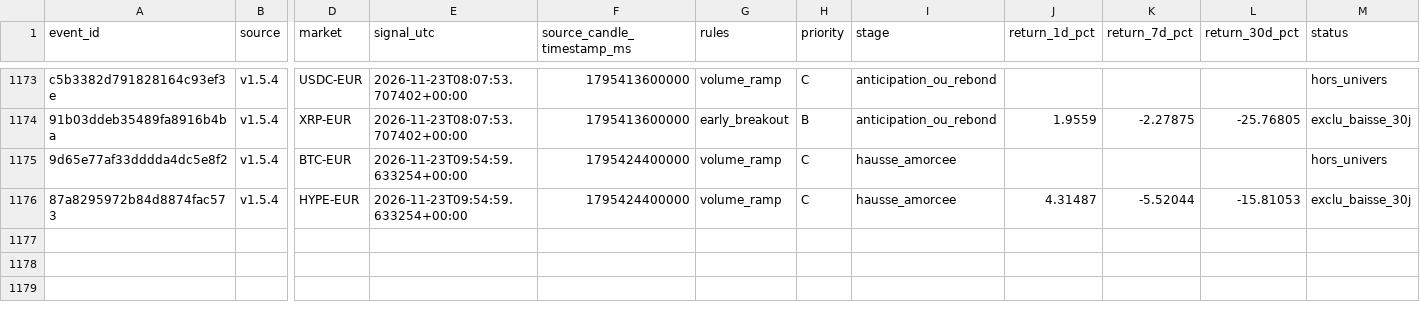
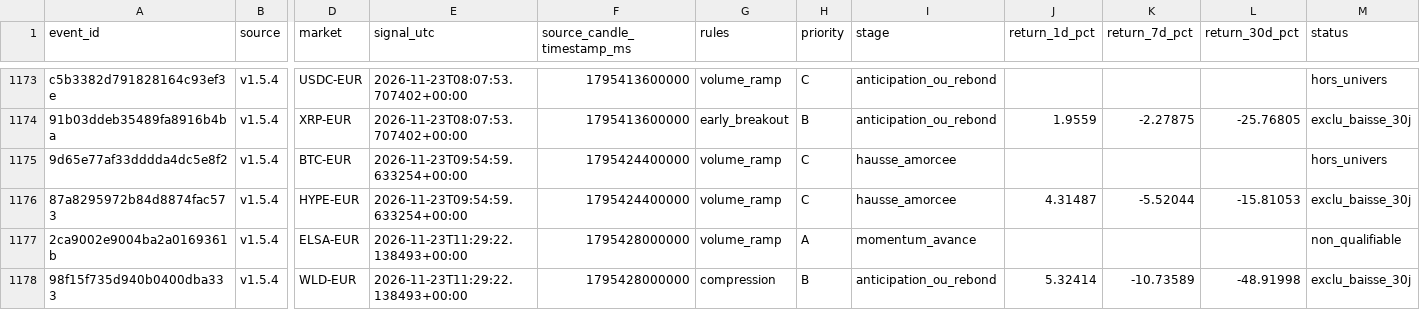
Before and after one commit to 4IN-LYS/bitvavo-radar, a CSV file: verdicts.csv, drawn as a sheet; only a part is shown, gaps mark what is left out; rows hold the shown columns only; the diff names each change by its address in the sheet, - before the commit and + after, or states it on an @@ line.

```diff
--- a/verdicts.csv
+++ b/verdicts.csv
+row 1177: 2ca9002e9004ba2a0169361b | v1.5.4 | ELSA-EUR | 2026-11-23T11:29:22.138493+00:00 | 1795428000000 | volume_ramp | A | momentum_avance |  |  |  | non_qualifiable
+row 1178: 98f15f735d940b0400dba333 | v1.5.4 | WLD-EUR | 2026-11-23T11:29:22.138493+00:00 | 1795428000000 | compression | B | anticipation_ou_rebond | 5.32414 | -10.73589 | -48.91998 | exclu_baisse_30j
```
